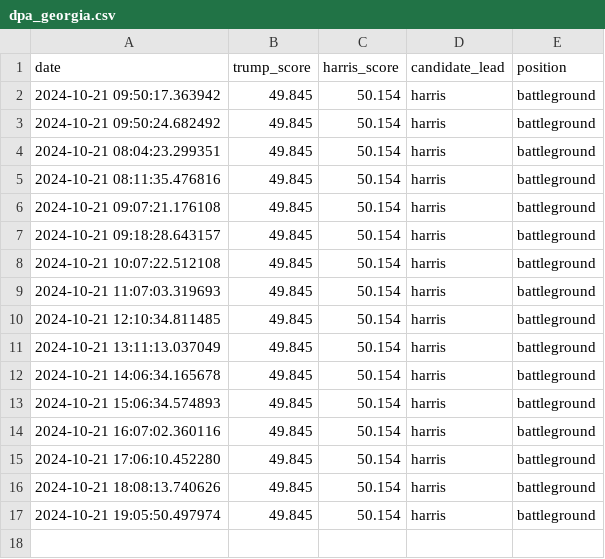
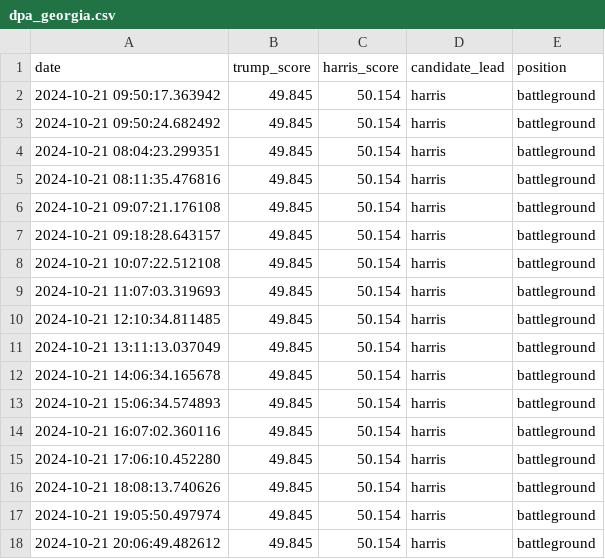
Before and after one commit to tomvaillant/dpa-api-us-wahl, a CSV file: dpa_georgia.csv, drawn as a sheet; the diff names each change by its address in the sheet, - before the commit and + after, or states it on an @@ line.

```diff
--- a/dpa_georgia.csv
+++ b/dpa_georgia.csv
+row 18: 2024-10-21 20:06:49.482612 | 49.845 | 50.154 | harris | battleground
```
Also changed, not shown: dpa_nevada.csv, dpa_north_carolina.csv, 1 other file.
